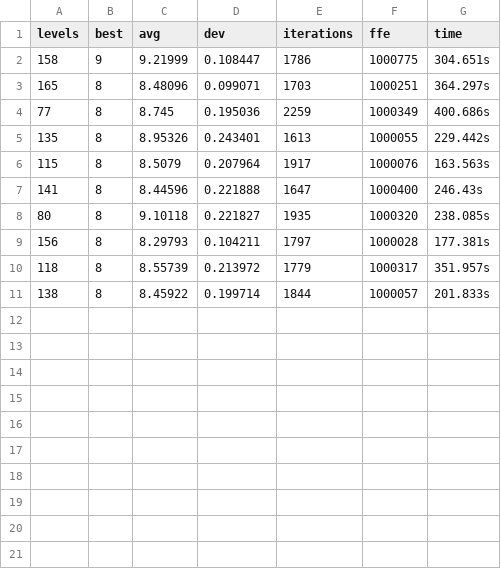
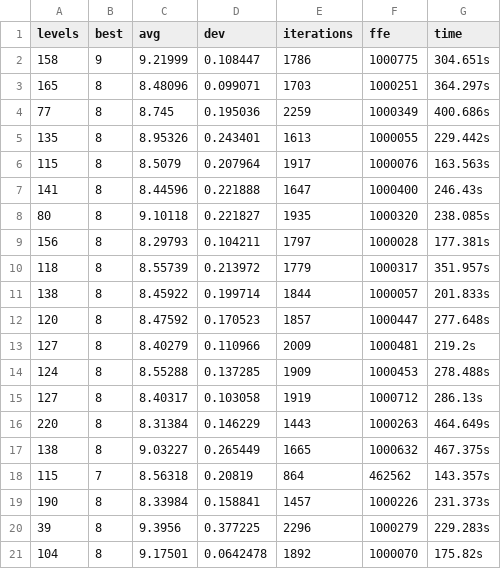
Before and after one commit to Enigma717/PWr-MO, a CSV file: gcp/csv/results/p3px/results_queen6_6.col.csv, drawn as a sheet.

```diff
--- a/gcp/csv/results/p3px/results_queen6_6.col.csv
+++ b/gcp/csv/results/p3px/results_queen6_6.col.csv
@@ -11 +11,11 @@ levels; best; avg; dev; iterations; ffe; time
 138; 8; 8.45922; 0.199714; 1844; 1000057; 201.833s
+120; 8; 8.47592; 0.170523; 1857; 1000447; 277.648s
+127; 8; 8.40279; 0.110966; 2009; 1000481; 219.2s
+124; 8; 8.55288; 0.137285; 1909; 1000453; 278.488s
+127; 8; 8.40317; 0.103058; 1919; 1000712; 286.13s
+220; 8; 8.31384; 0.146229; 1443; 1000263; 464.649s
+138; 8; 9.03227; 0.265449; 1665; 1000632; 467.375s
+115; 7; 8.56318; 0.20819; 864; 462562; 143.357s
+190; 8; 8.33984; 0.158841; 1457; 1000226; 231.373s
+39; 8; 9.3956; 0.377225; 2296; 1000279; 229.283s
+104; 8; 9.17501; 0.0642478; 1892; 1000070; 175.82s
```
Also changed, not shown: gcp/csv/results/p3/plot_myciel4.col.csv, gcp/csv/results/p3px/plot_myciel4.col.csv, 46 other files.
